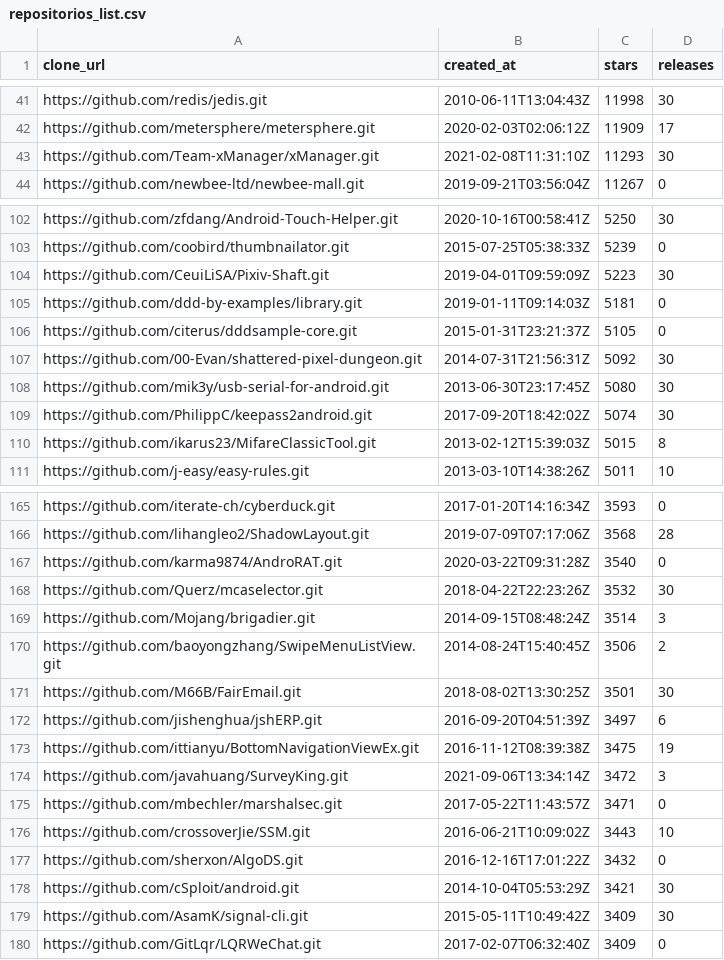
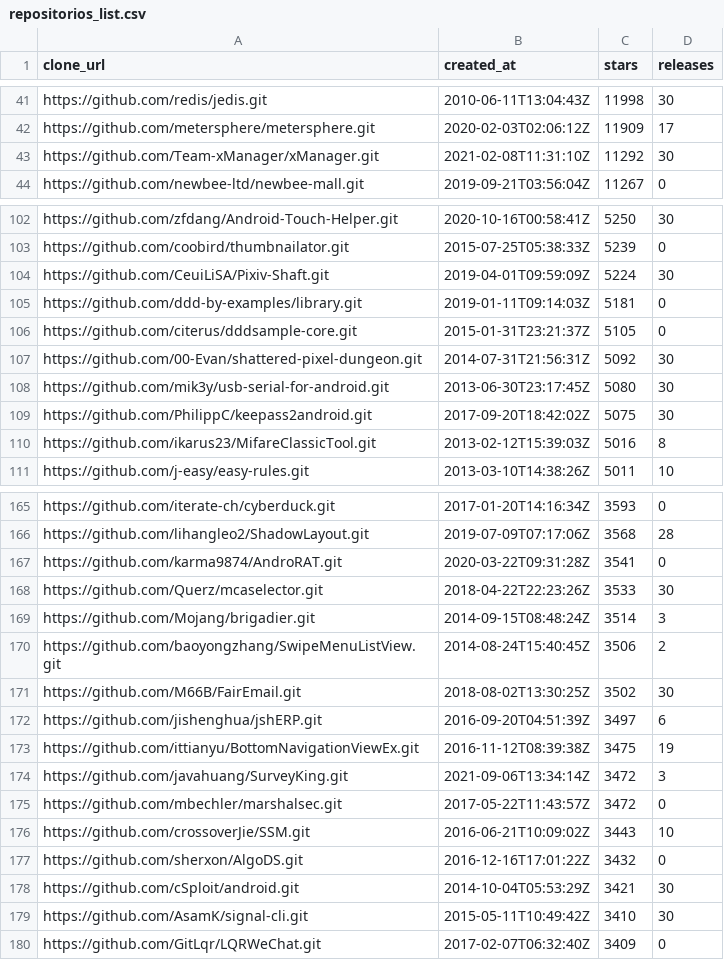
Before and after one commit to RubbiaMattos/Lab_Experimentacao_Software_1.2025, a CSV file: Lab2_QualiJava/Lab2S01/data/repositorios_list.csv, drawn as a sheet; only a part is shown, gaps mark what is left out; the diff covers the shown part only.

```diff
--- a/Lab2_QualiJava/Lab2S01/data/repositorios_list.csv
+++ b/Lab2_QualiJava/Lab2S01/data/repositorios_list.csv
@@ -42,3 +42,3 @@ https://github.com/redis/jedis.git,2010-06-11T13:04:43Z,11998,30
 https://github.com/metersphere/metersphere.git,2020-02-03T02:06:12Z,11909,17
-https://github.com/Team-xManager/xManager.git,2021-02-08T11:31:10Z,11293,30
+https://github.com/Team-xManager/xManager.git,2021-02-08T11:31:10Z,11292,30
 https://github.com/newbee-ltd/newbee-mall.git,2019-09-21T03:56:04Z,11267,0
@@ -103,3 +103,3 @@ https://github.com/zfdang/Android-Touch-Helper.git,2020-10-16T00:58:41Z,5250,30
 https://github.com/coobird/thumbnailator.git,2015-07-25T05:38:33Z,5239,0
-https://github.com/CeuiLiSA/Pixiv-Shaft.git,2019-04-01T09:59:09Z,5223,30
+https://github.com/CeuiLiSA/Pixiv-Shaft.git,2019-04-01T09:59:09Z,5224,30
 https://github.com/ddd-by-examples/library.git,2019-01-11T09:14:03Z,5181,0
@@ -108,4 +108,4 @@ https://github.com/00-Evan/shattered-pixel-dungeon.git,2014-07-31T21:56:31Z,5092
 https://github.com/mik3y/usb-serial-for-android.git,2013-06-30T23:17:45Z,5080,30
-https://github.com/PhilippC/keepass2android.git,2017-09-20T18:42:02Z,5074,30
-https://github.com/ikarus23/MifareClassicTool.git,2013-02-12T15:39:03Z,5015,8
+https://github.com/PhilippC/keepass2android.git,2017-09-20T18:42:02Z,5075,30
+https://github.com/ikarus23/MifareClassicTool.git,2013-02-12T15:39:03Z,5016,8
 https://github.com/j-easy/easy-rules.git,2013-03-10T14:38:26Z,5011,10
@@ -166,7 +166,7 @@ https://github.com/iterate-ch/cyberduck.git,2017-01-20T14:16:34Z,3593,0
 https://github.com/lihangleo2/ShadowLayout.git,2019-07-09T07:17:06Z,3568,28
-https://github.com/karma9874/AndroRAT.git,2020-03-22T09:31:28Z,3540,0
-https://github.com/Querz/mcaselector.git,2018-04-22T22:23:26Z,3532,30
+https://github.com/karma9874/AndroRAT.git,2020-03-22T09:31:28Z,3541,0
+https://github.com/Querz/mcaselector.git,2018-04-22T22:23:26Z,3533,30
 https://github.com/Mojang/brigadier.git,2014-09-15T08:48:24Z,3514,3
 https://github.com/baoyongzhang/SwipeMenuListView.git,2014-08-24T15:40:45Z,3506,2
-https://github.com/M66B/FairEmail.git,2018-08-02T13:30:25Z,3501,30
+https://github.com/M66B/FairEmail.git,2018-08-02T13:30:25Z,3502,30
 https://github.com/jishenghua/jshERP.git,2016-09-20T04:51:39Z,3497,6
@@ -174,3 +174,3 @@ https://github.com/ittianyu/BottomNavigationViewEx.git,2016-11-12T08:39:38Z,3475
 https://github.com/javahuang/SurveyKing.git,2021-09-06T13:34:14Z,3472,3
-https://github.com/mbechler/marshalsec.git,2017-05-22T11:43:57Z,3471,0
+https://github.com/mbechler/marshalsec.git,2017-05-22T11:43:57Z,3472,0
 https://github.com/crossoverJie/SSM.git,2016-06-21T10:09:02Z,3443,10
@@ -178,3 +178,3 @@ https://github.com/sherxon/AlgoDS.git,2016-12-16T17:01:22Z,3432,0
 https://github.com/cSploit/android.git,2014-10-04T05:53:29Z,3421,30
-https://github.com/AsamK/signal-cli.git,2015-05-11T10:49:42Z,3409,30
+https://github.com/AsamK/signal-cli.git,2015-05-11T10:49:42Z,3410,30
 https://github.com/GitLqr/LQRWeChat.git,2017-02-07T06:32:40Z,3409,0
```
Also changed, not shown: 5 added rows, 5 removed rows and 33 edited cells elsewhere in this file, 4 other files.
